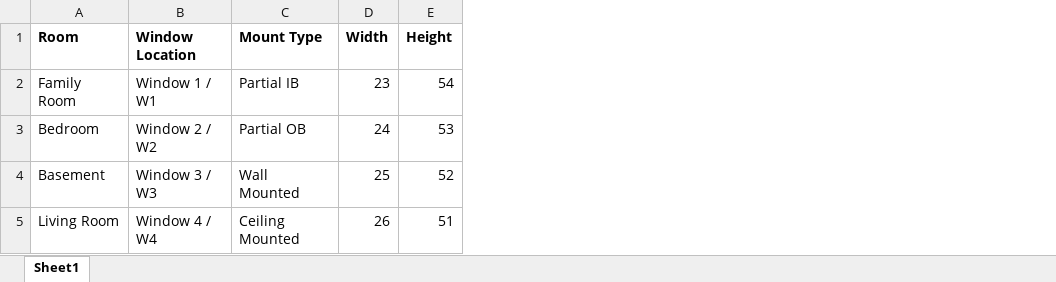
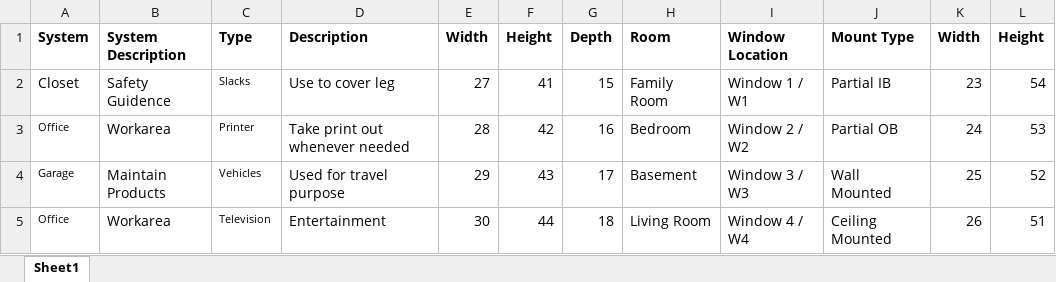
Before and after one commit to kannan4388/TouchPointFramework, an Excel workbook: cucumberframework/InputExcelData/Measurement.xlsx, sheet Sheet1, drawn as a sheet; values as stored, in another font and other column widths than the file's, no borders; the diff names each change by its address in the sheet, - before the commit and + after, or states it on an @@ line.

```diff
--- a/cucumberframework/InputExcelData/Measurement.xlsx (sheet Sheet1)
+++ b/cucumberframework/InputExcelData/Measurement.xlsx (sheet Sheet1)
+column A (System), rows 2-5: Closet | Office | Garage | Office
+column B (System Description), rows 2-5: Safety Guidence | Workarea | Maintain Products | Workarea
+column C (Type), rows 2-5: Slacks | Printer | Vehicles | Television
+column D (Description), rows 2-5: Use to cover leg | Take print out whenever needed | Used for travel purpose | Entertainment
+column E (Width), rows 2-5: 27 | 28 | 29 | 30
+column F (Height), rows 2-5: 41 | 42 | 43 | 44
+column G (Depth), rows 2-5: 15 | 16 | 17 | 18
```
Also changed, not shown: cucumberframework/InputExcelData/Appointment.xlsx, cucumberframework/InputExcelData/ConvertLead.xlsx, 36 other files.
